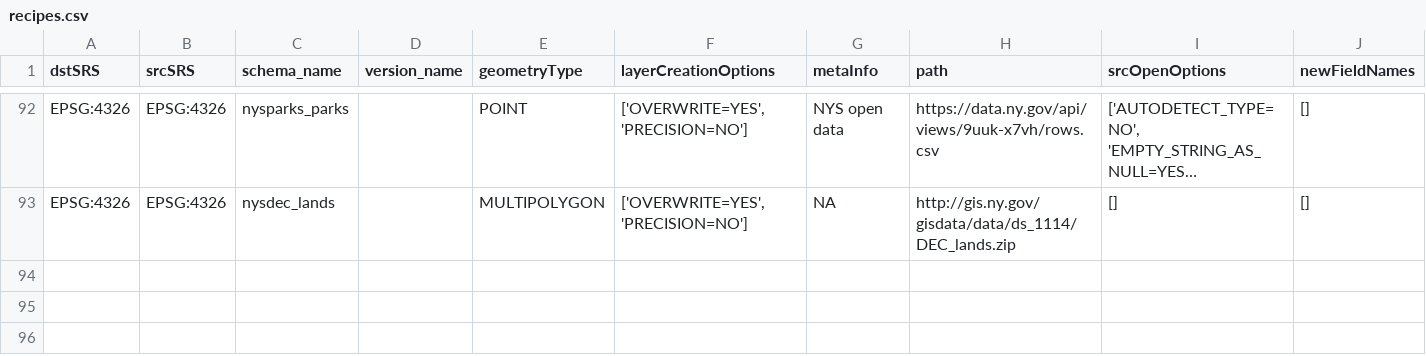
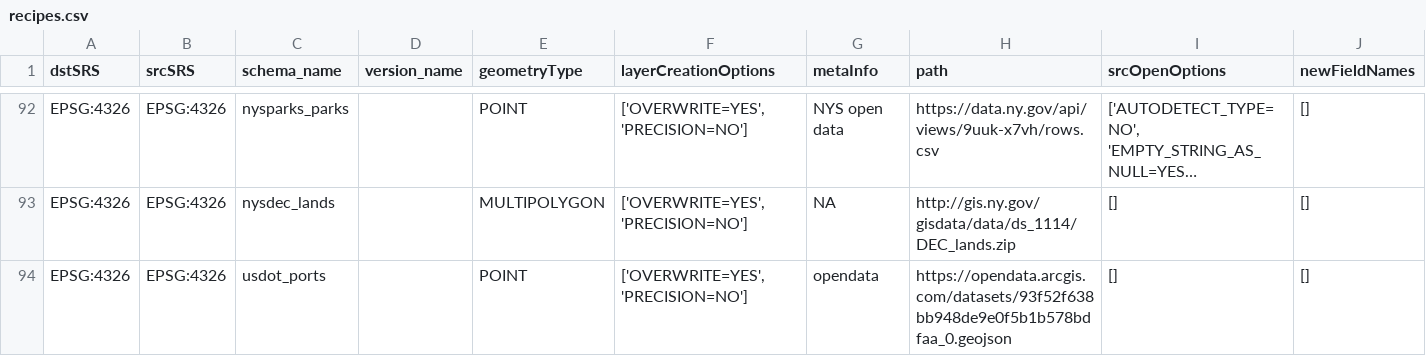
Before and after one commit to NYCPlanning/recipes, a CSV file: recipes/recipes.csv, drawn as a sheet; only a part is shown, gaps mark what is left out; long unchanged cells end in ….

```diff
--- a/recipes/recipes.csv
+++ b/recipes/recipes.csv
@@ -93 +93,2 @@
 "EPSG:4326","EPSG:4326","nysdec_lands",,"MULTIPOLYGON","['OVERWRITE=YES', 'PRECISION=NO']","NA","http://gis.ny.gov/gisdata/data/ds_1114/DEC_lands.zip","[]","[]"
+"EPSG:4326","EPSG:4326","usdot_ports",,"POINT","['OVERWRITE=YES', 'PRECISION=NO']","opendata","https://opendata.arcgis.com/datasets/93f52f638bb948de9e0f5b1b578bdfaa_0.geojson","[]","[]"
```
Also changed, not shown: 2 other files.
